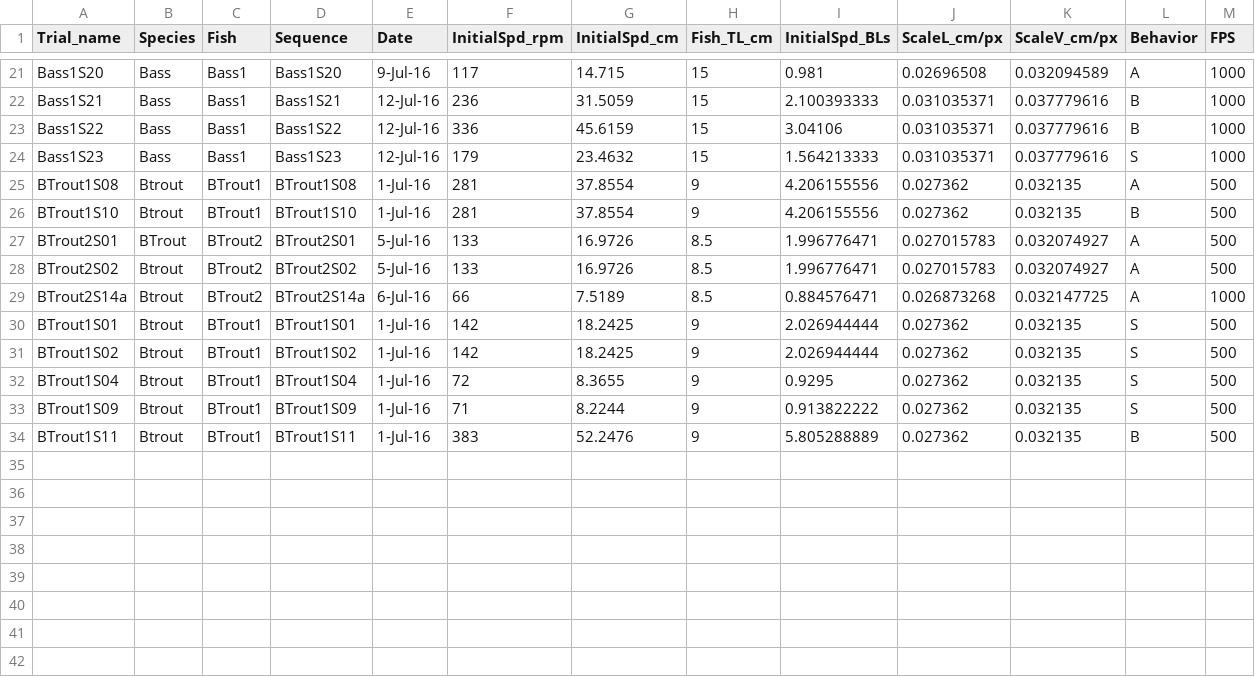
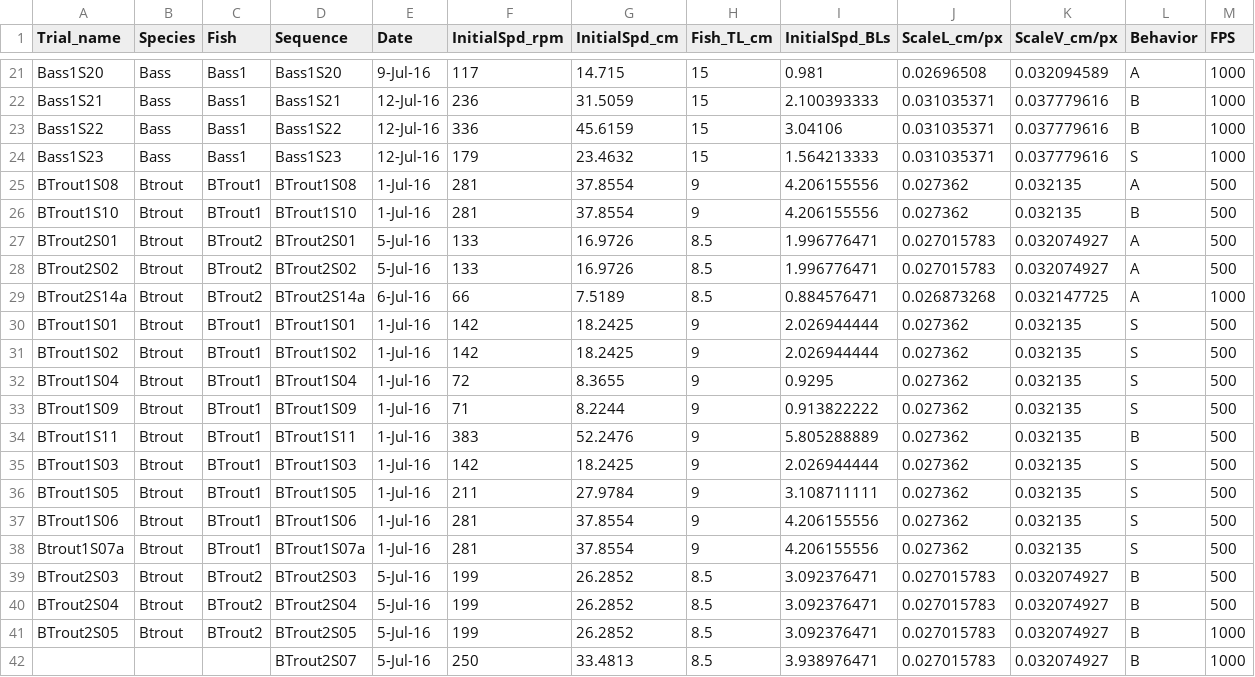
Before and after one commit to kfeilich/FishTrackProcessing, a CSV file: Data/Trial_info.csv, drawn as a sheet; only a part is shown, gaps mark what is left out.

Commit message:
Added more trials and updated trial_info.csv

```diff
--- a/Data/Trial_info.csv
+++ b/Data/Trial_info.csv
@@ -26,3 +26,3 @@ BTrout1S08,Btrout,BTrout1,BTrout1S08,1-Jul-16,281,37.8554,9,4.206155556,0.027362
 BTrout1S10,Btrout,BTrout1,BTrout1S10,1-Jul-16,281,37.8554,9,4.206155556,0.027362,0.032135,B,500
-BTrout2S01,BTrout,BTrout2,BTrout2S01,5-Jul-16,133,16.9726,8.5,1.996776471,0.027015783,0.032074927,A,500
+BTrout2S01,Btrout,BTrout2,BTrout2S01,5-Jul-16,133,16.9726,8.5,1.996776471,0.027015783,0.032074927,A,500
 BTrout2S02,Btrout,BTrout2,BTrout2S02,5-Jul-16,133,16.9726,8.5,1.996776471,0.027015783,0.032074927,A,500
@@ -34 +34,9 @@ BTrout1S09,Btrout,BTrout1,BTrout1S09,1-Jul-16,71,8.2244,9,0.913822222,0.027362,0
 BTrout1S11,Btrout,BTrout1,BTrout1S11,1-Jul-16,383,52.2476,9,5.805288889,0.027362,0.032135,B,500
+BTrout1S03,Btrout,BTrout1,BTrout1S03,1-Jul-16,142,18.2425,9,2.026944444,0.027362,0.032135,S,500
+BTrout1S05,Btrout,BTrout1,BTrout1S05,1-Jul-16,211,27.9784,9,3.108711111,0.027362,0.032135,S,500
+BTrout1S06,Btrout,BTrout1,BTrout1S06,1-Jul-16,281,37.8554,9,4.206155556,0.027362,0.032135,S,500
+Btrout1S07a,Btrout,BTrout1,BTrout1S07a,1-Jul-16,281,37.8554,9,4.206155556,0.027362,0.032135,S,500
+BTrout2S03,Btrout,BTrout2,BTrout2S03,5-Jul-16,199,26.2852,8.5,3.092376471,0.027015783,0.032074927,B,500
+BTrout2S04,Btrout,BTrout2,BTrout2S04,5-Jul-16,199,26.2852,8.5,3.092376471,0.027015783,0.032074927,B,500
+BTrout2S05,Btrout,BTrout2,BTrout2S05,5-Jul-16,199,26.2852,8.5,3.092376471,0.027015783,0.032074927,B,1000
+,,,BTrout2S07,5-Jul-16,250,33.4813,8.5,3.938976471,0.027015783,0.032074927,B,1000
```
Also changed, not shown: 32 other files.
